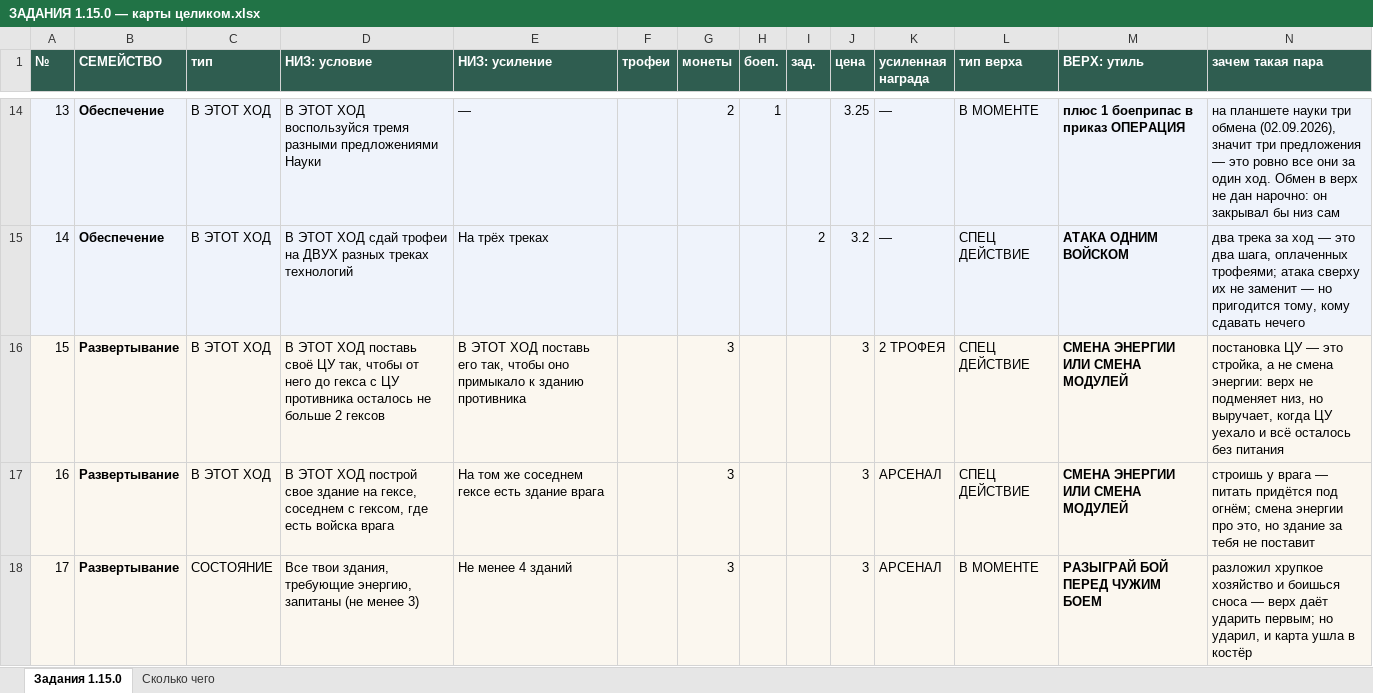
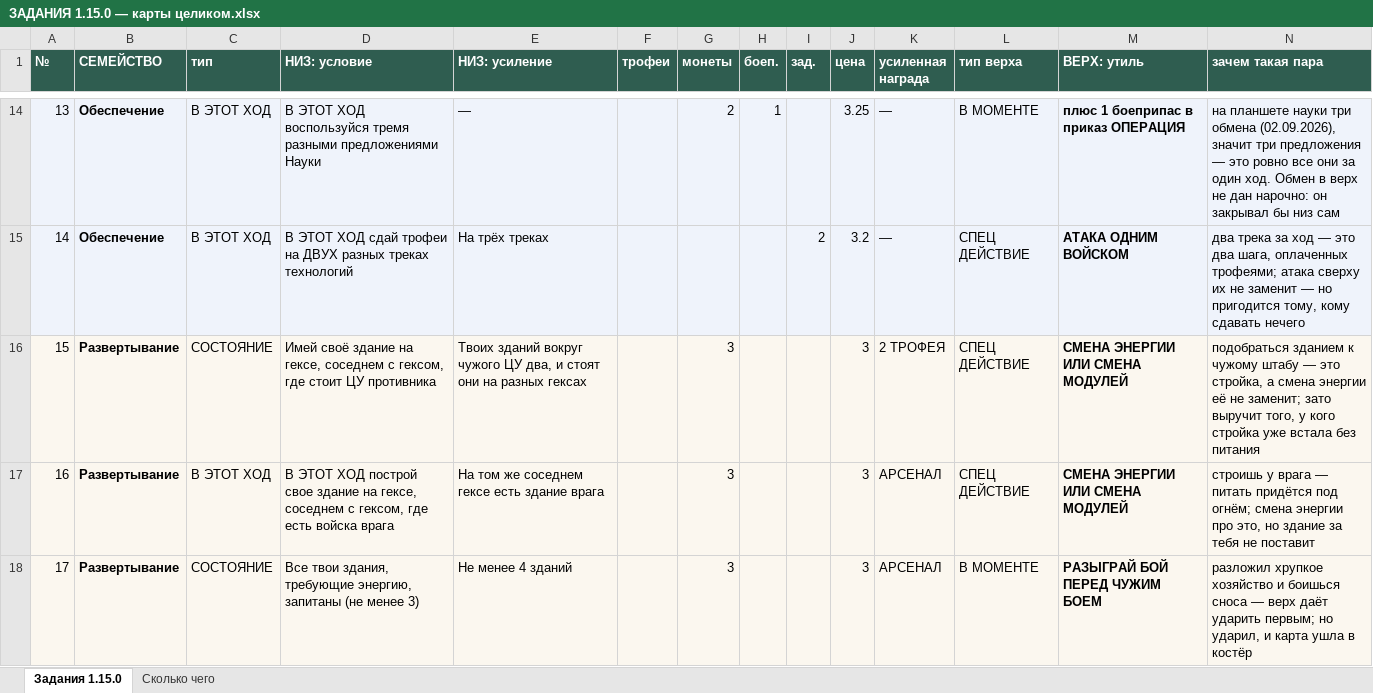
Before and after one commit to backskin/forged-in-kelium, an Excel workbook: docs/ЗАДАНИЯ 1.15.0 — карты целиком.xlsx, sheet Задания 1.15.0, drawn as a sheet; only a part is shown, gaps mark what is left out; values as stored, in another font and other column widths than the file's, no borders; the diff names each change by its address in the sheet, - before the commit and + after, or states it on an @@ line.

```diff
--- a/docs/ЗАДАНИЯ 1.15.0 — карты целиком.xlsx (sheet Задания 1.15.0)
+++ b/docs/ЗАДАНИЯ 1.15.0 — карты целиком.xlsx (sheet Задания 1.15.0)
-C16 (тип): В ЭТОТ ХОД
+C16 (тип): СОСТОЯНИЕ
-D16 (НИЗ: условие): В ЭТОТ ХОД поставь своё ЦУ так, чтобы от него до гекса с ЦУ противника осталось не больше 2 гексов
+D16 (НИЗ: условие): Имей своё здание на гексе, соседнем с гексом, где стоит ЦУ противника
-E16 (НИЗ: усиление): В ЭТОТ ХОД поставь его так, чтобы оно примыкало к зданию противника
+E16 (НИЗ: усиление): Твоих зданий вокруг чужого ЦУ два, и стоят они на разных гексах
-N16 (зачем такая пара): постановка ЦУ — это стройка, а не смена энергии: верх не подменяет низ, но выручает, когда ЦУ уехало и всё осталось без питания
+N16 (зачем такая пара): подобраться зданием к чужому штабу — это стройка, а смена энергии её не заменит; зато выручит того, у кого стройка уже встала без питания
```
Also changed, not shown: docs/ЗАДАНИЯ 1.15.0 — по семействам.xlsx, 5 other files.
